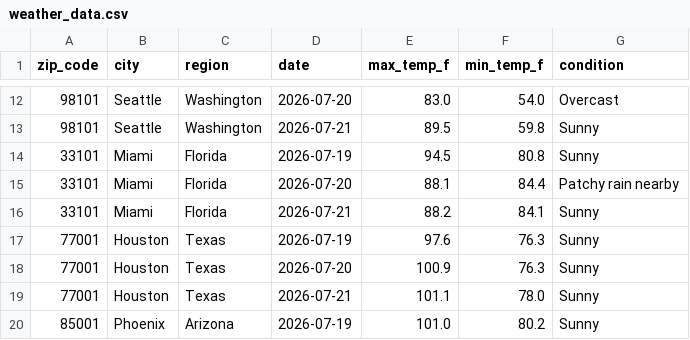
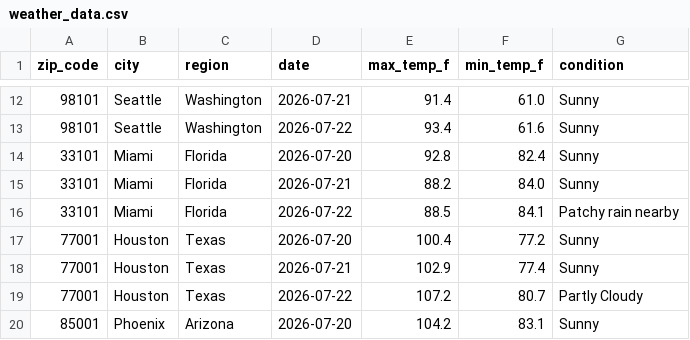
Before and after one commit to yjoe2027/weather-api-pipeline, a CSV file: weather_data.csv, drawn as a sheet; only a part is shown, gaps mark what is left out; the diff covers the shown part only.

```diff
--- a/weather_data.csv
+++ b/weather_data.csv
@@ -12,9 +12,9 @@ zip_code,city,region,date,max_temp_f,min_temp_f,condition
-98101,Seattle,Washington,2026-07-20,83.0,54.0,Overcast
-98101,Seattle,Washington,2026-07-21,89.5,59.8,Sunny
-33101,Miami,Florida,2026-07-19,94.5,80.8,Sunny
-33101,Miami,Florida,2026-07-20,88.1,84.4,Patchy rain nearby
-33101,Miami,Florida,2026-07-21,88.2,84.1,Sunny
-77001,Houston,Texas,2026-07-19,97.6,76.3,Sunny
-77001,Houston,Texas,2026-07-20,100.9,76.3,Sunny
-77001,Houston,Texas,2026-07-21,101.1,78.0,Sunny
-85001,Phoenix,Arizona,2026-07-19,101.0,80.2,Sunny
+98101,Seattle,Washington,2026-07-21,91.4,61.0,Sunny
+98101,Seattle,Washington,2026-07-22,93.4,61.6,Sunny
+33101,Miami,Florida,2026-07-20,92.8,82.4,Sunny
+33101,Miami,Florida,2026-07-21,88.2,84.0,Sunny
+33101,Miami,Florida,2026-07-22,88.5,84.1,Patchy rain nearby
+77001,Houston,Texas,2026-07-20,100.4,77.2,Sunny
+77001,Houston,Texas,2026-07-21,102.9,77.4,Sunny
+77001,Houston,Texas,2026-07-22,107.2,80.7,Partly Cloudy
+85001,Phoenix,Arizona,2026-07-20,104.2,83.1,Sunny
```
Also changed, not shown: 1 added row, 1 removed row and 156 edited cells elsewhere in this file.
